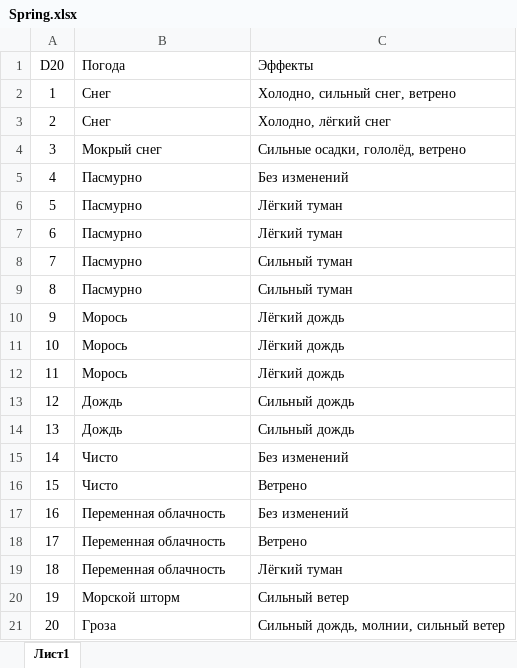
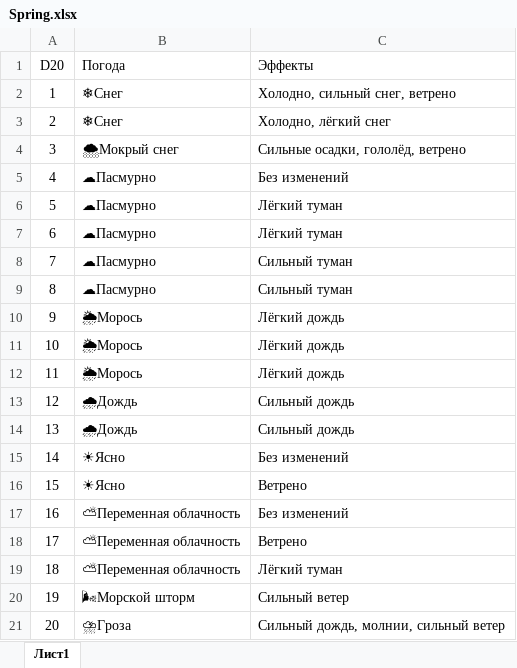
Before and after one commit to magishps/bembe, an Excel workbook: data/Spring.xlsx, sheet Лист1, drawn as a sheet; values as stored, in another font and other column widths than the file's, no borders; the diff names each change by its address in the sheet, - before the commit and + after, or states it on an @@ line.

```diff
--- a/data/Spring.xlsx (sheet Лист1)
+++ b/data/Spring.xlsx (sheet Лист1)
-B2:B3 (Погода): Снег
+B2:B3 (Погода): ❄Снег
-B4 (Погода): Мокрый снег
+B4 (Погода): 🌨Мокрый снег
-B5:B9 (Погода): Пасмурно
+B5:B9 (Погода): ☁Пасмурно
-B10:B12 (Погода): Морось
+B10:B12 (Погода): 🌦Морось
-B13:B14 (Погода): Дождь
+B13:B14 (Погода): 🌧Дождь
-B15:B16 (Погода): Чисто
+B15:B16 (Погода): ☀Ясно
-B17:B19 (Погода): Переменная облачность
+B17:B19 (Погода): ⛅Переменная облачность
-B20 (Погода): Морской шторм
+B20 (Погода): 🌬Морской шторм
-B21 (Погода): Гроза
+B21 (Погода): ⛈Гроза
```
Also changed, not shown: data/Autumn.xlsx, data/Summer.xlsx, 4 other files.
